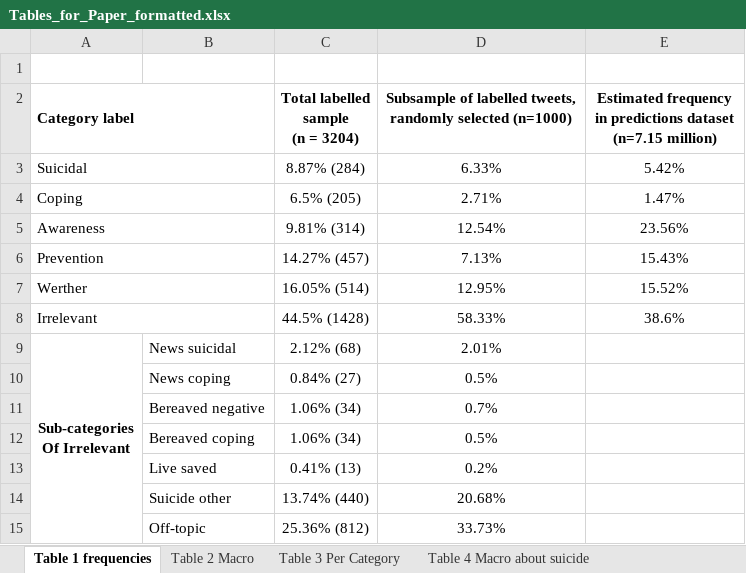
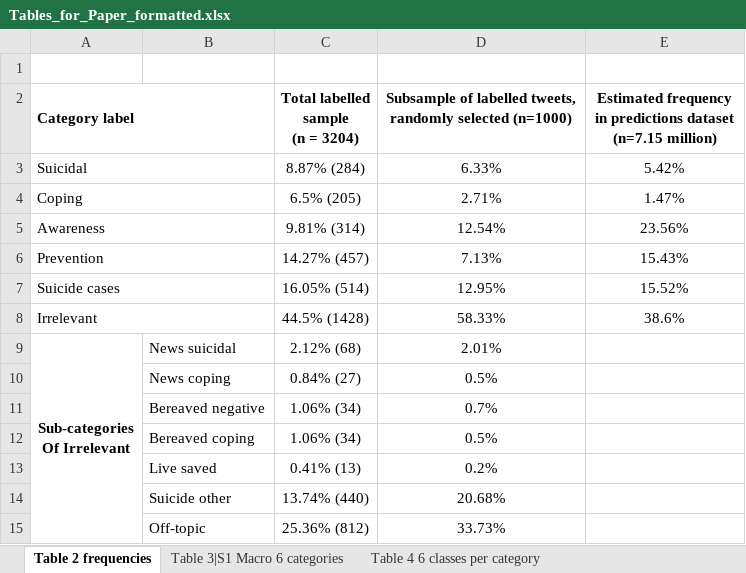
Before and after one commit to hannahmetzler/TwitterSuicideR, an Excel workbook: results/Tables_for_Paper_formatted.xlsx, sheet Table 2 frequencies, drawn as a sheet; values as stored, in another font and other column widths than the file's, no borders; the diff names each change by its address in the sheet, - before the commit and + after, or states it on an @@ line.

```diff
--- a/results/Tables_for_Paper_formatted.xlsx (sheet Table 2 frequencies)
+++ b/results/Tables_for_Paper_formatted.xlsx (sheet Table 2 frequencies)
-sheet tab: Table 1 frequencies
+sheet tab: Table 2 frequencies
-sheet tab: Table 2 Macro
+sheet tab: Table 3|S1 Macro 6 categories
-sheet tab: Table 3 Per Category
+sheet tab: Table 4 6 classes per category
-A7 (Category label): Werther
+A7 (Category label): Suicide cases
```
Also changed, not shown: sheet Table 4 6 classes per category, sheet Table S2 classes per category, sheet Table 6 About suicide per categ, sheet Table 5 |S4 Macro about suicide, sheet Table 3|S1 Macro 6 categories, other sheet tabs, formulas that keep their value.
